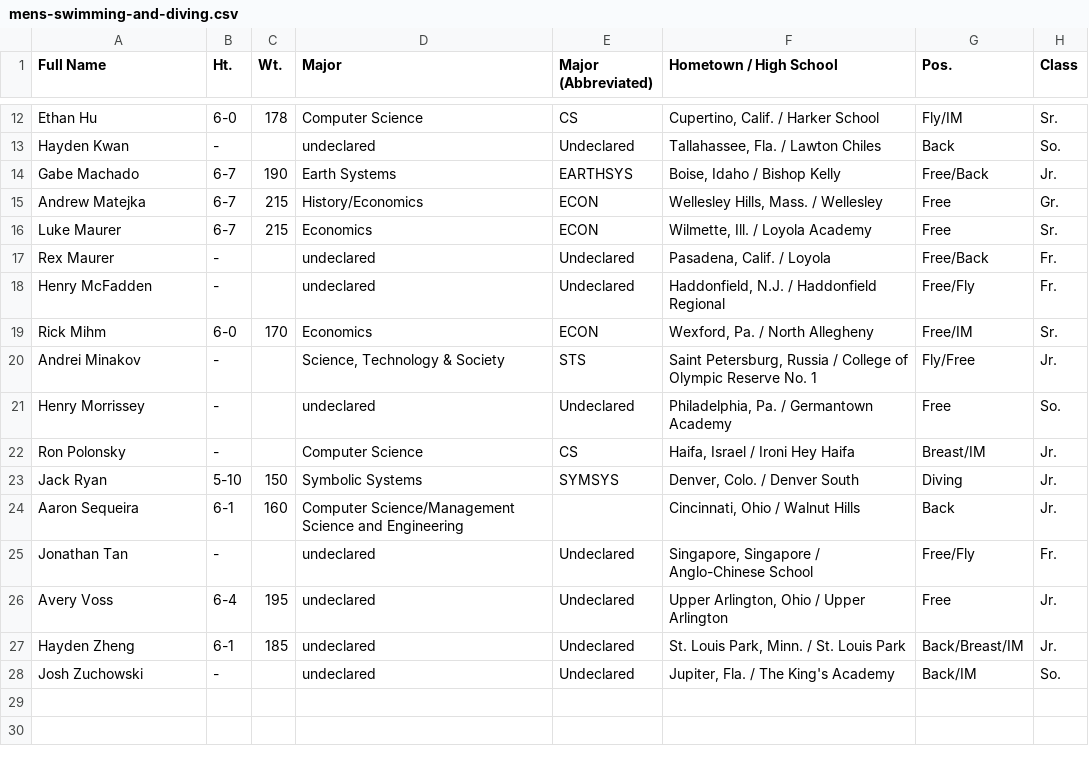
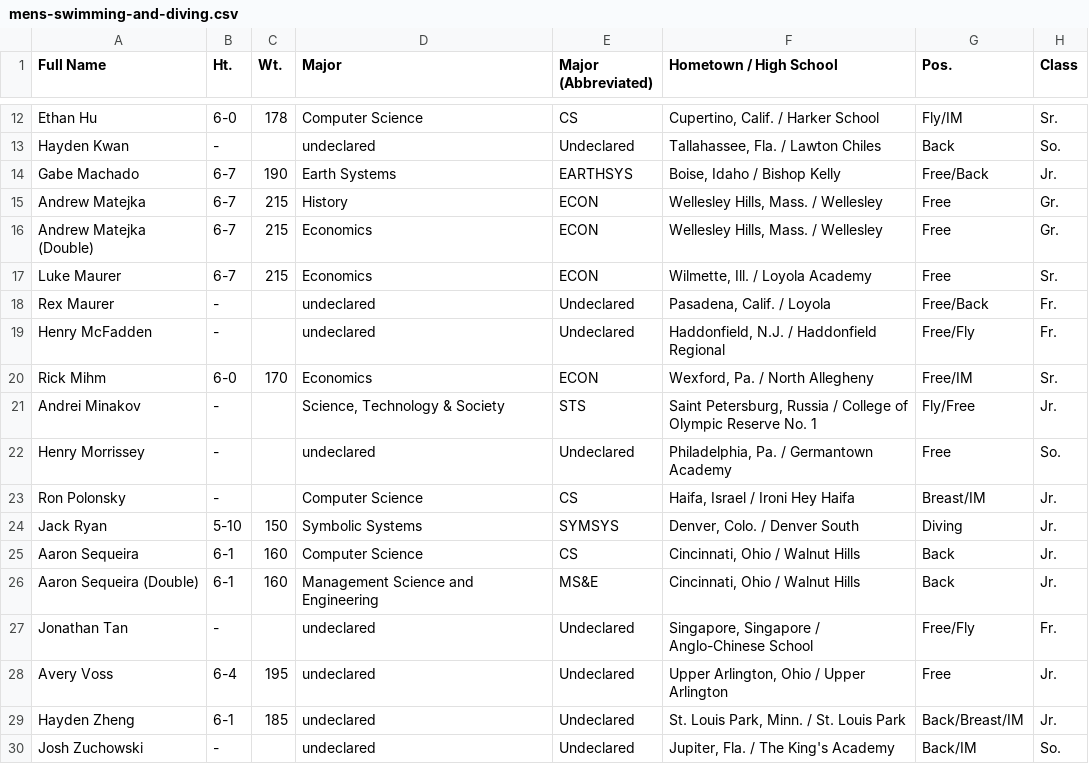
Before and after one commit to TheStanfordDaily/bobabots, a CSV file: athlete-majors/men/mens-swimming-and-diving.csv, drawn as a sheet; only a part is shown, gaps mark what is left out.

```diff
--- a/athlete-majors/men/mens-swimming-and-diving.csv
+++ b/athlete-majors/men/mens-swimming-and-diving.csv
@@ -14,3 +14,4 @@ Hayden Kwan,-,,undeclared,Undeclared,"Tallahassee, Fla. / Lawton Chiles",Back,So
 Gabe Machado,6-7,190,Earth Systems,EARTHSYS,"Boise, Idaho / Bishop Kelly",Free/Back,Jr.
-Andrew Matejka,6-7,215,History/Economics,ECON,"Wellesley Hills, Mass. / Wellesley",Free,Gr.
+Andrew Matejka,6-7,215,History,ECON,"Wellesley Hills, Mass. / Wellesley",Free,Gr.
+Andrew Matejka (Double),6-7,215,Economics,ECON,"Wellesley Hills, Mass. / Wellesley",Free,Gr.
 Luke Maurer,6-7,215,Economics,ECON,"Wilmette, Ill. / Loyola Academy",Free,Sr.
@@ -23,3 +24,4 @@ Ron Polonsky,-,,Computer Science,CS,"Haifa, Israel / Ironi Hey Haifa",Breast/IM,
 Jack Ryan,5-10,150,Symbolic Systems,SYMSYS,"Denver, Colo. / Denver South",Diving,Jr.
-Aaron Sequeira,6-1,160,Computer Science/Management Science and Engineering,,"Cincinnati, Ohio / Walnut Hills",Back,Jr.
+Aaron Sequeira,6-1,160,Computer Science,CS,"Cincinnati, Ohio / Walnut Hills",Back,Jr.
+Aaron Sequeira (Double),6-1,160,Management Science and Engineering,MS&E,"Cincinnati, Ohio / Walnut Hills",Back,Jr.
 Jonathan Tan,-,,undeclared,Undeclared,"Singapore, Singapore / Anglo-Chinese School",Free/Fly,Fr.
```
Also changed, not shown: athlete-majors/men/mens-rowing.csv, athlete-majors/women/artswim.csv, 14 other files.
